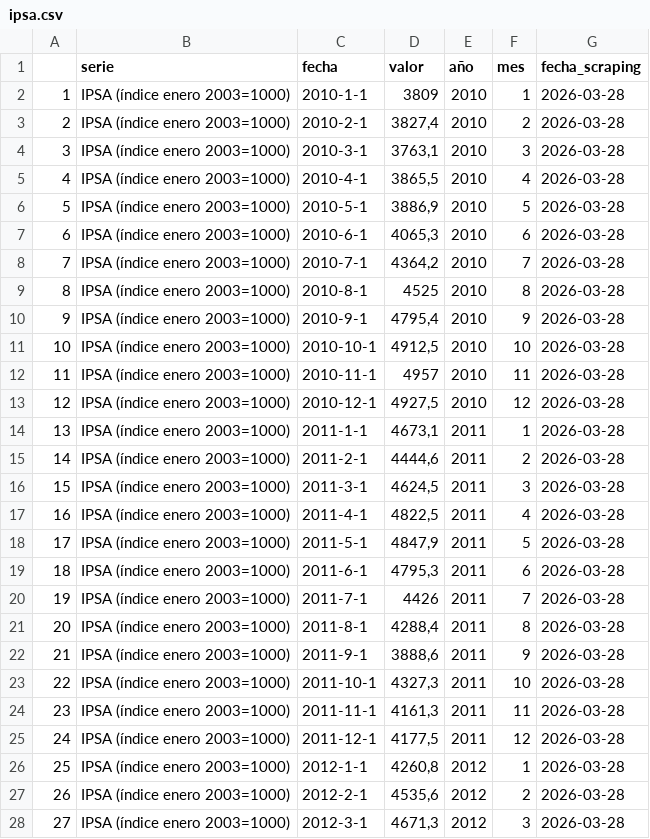
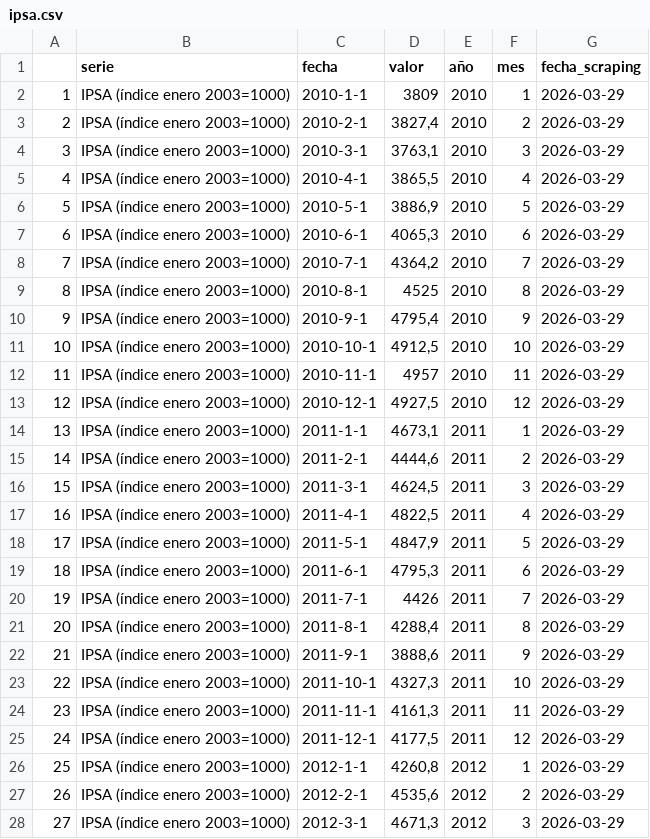
Before and after one commit to bastianolea/economia_chile, a CSV file: app/datos/ipsa.csv, drawn as a sheet; only a part is shown; the diff covers the shown part only.

```diff
--- a/app/datos/ipsa.csv
+++ b/app/datos/ipsa.csv
@@ -1,28 +1,28 @@
 "";"serie";"fecha";"valor";"año";"mes";"fecha_scraping"
-"1";"IPSA  (índice enero 2003=1000)";"2010-1-1";3809;2010;1;2026-03-28
-"2";"IPSA  (índice enero 2003=1000)";"2010-2-1";3827,4;2010;2;2026-03-28
-"3";"IPSA  (índice enero 2003=1000)";"2010-3-1";3763,1;2010;3;2026-03-28
-"4";"IPSA  (índice enero 2003=1000)";"2010-4-1";3865,5;2010;4;2026-03-28
-"5";"IPSA  (índice enero 2003=1000)";"2010-5-1";3886,9;2010;5;2026-03-28
-"6";"IPSA  (índice enero 2003=1000)";"2010-6-1";4065,3;2010;6;2026-03-28
-"7";"IPSA  (índice enero 2003=1000)";"2010-7-1";4364,2;2010;7;2026-03-28
-"8";"IPSA  (índice enero 2003=1000)";"2010-8-1";4525;2010;8;2026-03-28
-"9";"IPSA  (índice enero 2003=1000)";"2010-9-1";4795,4;2010;9;2026-03-28
-"10";"IPSA  (índice enero 2003=1000)";"2010-10-1";4912,5;2010;10;2026-03-28
-"11";"IPSA  (índice enero 2003=1000)";"2010-11-1";4957;2010;11;2026-03-28
-"12";"IPSA  (índice enero 2003=1000)";"2010-12-1";4927,5;2010;12;2026-03-28
-"13";"IPSA  (índice enero 2003=1000)";"2011-1-1";4673,1;2011;1;2026-03-28
-"14";"IPSA  (índice enero 2003=1000)";"2011-2-1";4444,6;2011;2;2026-03-28
-"15";"IPSA  (índice enero 2003=1000)";"2011-3-1";4624,5;2011;3;2026-03-28
-"16";"IPSA  (índice enero 2003=1000)";"2011-4-1";4822,5;2011;4;2026-03-28
-"17";"IPSA  (índice enero 2003=1000)";"2011-5-1";4847,9;2011;5;2026-03-28
-"18";"IPSA  (índice enero 2003=1000)";"2011-6-1";4795,3;2011;6;2026-03-28
-"19";"IPSA  (índice enero 2003=1000)";"2011-7-1";4426;2011;7;2026-03-28
-"20";"IPSA  (índice enero 2003=1000)";"2011-8-1";4288,4;2011;8;2026-03-28
-"21";"IPSA  (índice enero 2003=1000)";"2011-9-1";3888,6;2011;9;2026-03-28
-"22";"IPSA  (índice enero 2003=1000)";"2011-10-1";4327,3;2011;10;2026-03-28
-"23";"IPSA  (índice enero 2003=1000)";"2011-11-1";4161,3;2011;11;2026-03-28
-"24";"IPSA  (índice enero 2003=1000)";"2011-12-1";4177,5;2011;12;2026-03-28
-"25";"IPSA  (índice enero 2003=1000)";"2012-1-1";4260,8;2012;1;2026-03-28
-"26";"IPSA  (índice enero 2003=1000)";"2012-2-1";4535,6;2012;2;2026-03-28
-"27";"IPSA  (índice enero 2003=1000)";"2012-3-1";4671,3;2012;3;2026-03-28
+"1";"IPSA  (índice enero 2003=1000)";"2010-1-1";3809;2010;1;2026-03-29
+"2";"IPSA  (índice enero 2003=1000)";"2010-2-1";3827,4;2010;2;2026-03-29
+"3";"IPSA  (índice enero 2003=1000)";"2010-3-1";3763,1;2010;3;2026-03-29
+"4";"IPSA  (índice enero 2003=1000)";"2010-4-1";3865,5;2010;4;2026-03-29
+"5";"IPSA  (índice enero 2003=1000)";"2010-5-1";3886,9;2010;5;2026-03-29
+"6";"IPSA  (índice enero 2003=1000)";"2010-6-1";4065,3;2010;6;2026-03-29
+"7";"IPSA  (índice enero 2003=1000)";"2010-7-1";4364,2;2010;7;2026-03-29
+"8";"IPSA  (índice enero 2003=1000)";"2010-8-1";4525;2010;8;2026-03-29
+"9";"IPSA  (índice enero 2003=1000)";"2010-9-1";4795,4;2010;9;2026-03-29
+"10";"IPSA  (índice enero 2003=1000)";"2010-10-1";4912,5;2010;10;2026-03-29
+"11";"IPSA  (índice enero 2003=1000)";"2010-11-1";4957;2010;11;2026-03-29
+"12";"IPSA  (índice enero 2003=1000)";"2010-12-1";4927,5;2010;12;2026-03-29
+"13";"IPSA  (índice enero 2003=1000)";"2011-1-1";4673,1;2011;1;2026-03-29
+"14";"IPSA  (índice enero 2003=1000)";"2011-2-1";4444,6;2011;2;2026-03-29
+"15";"IPSA  (índice enero 2003=1000)";"2011-3-1";4624,5;2011;3;2026-03-29
+"16";"IPSA  (índice enero 2003=1000)";"2011-4-1";4822,5;2011;4;2026-03-29
+"17";"IPSA  (índice enero 2003=1000)";"2011-5-1";4847,9;2011;5;2026-03-29
+"18";"IPSA  (índice enero 2003=1000)";"2011-6-1";4795,3;2011;6;2026-03-29
+"19";"IPSA  (índice enero 2003=1000)";"2011-7-1";4426;2011;7;2026-03-29
+"20";"IPSA  (índice enero 2003=1000)";"2011-8-1";4288,4;2011;8;2026-03-29
+"21";"IPSA  (índice enero 2003=1000)";"2011-9-1";3888,6;2011;9;2026-03-29
+"22";"IPSA  (índice enero 2003=1000)";"2011-10-1";4327,3;2011;10;2026-03-29
+"23";"IPSA  (índice enero 2003=1000)";"2011-11-1";4161,3;2011;11;2026-03-29
+"24";"IPSA  (índice enero 2003=1000)";"2011-12-1";4177,5;2011;12;2026-03-29
+"25";"IPSA  (índice enero 2003=1000)";"2012-1-1";4260,8;2012;1;2026-03-29
+"26";"IPSA  (índice enero 2003=1000)";"2012-2-1";4535,6;2012;2;2026-03-29
+"27";"IPSA  (índice enero 2003=1000)";"2012-3-1";4671,3;2012;3;2026-03-29
```
Also changed, not shown: 167 edited cells elsewhere in this file, app/datos/datos_economia_chile.csv, app/datos/desempleo.csv, 9 other files.
